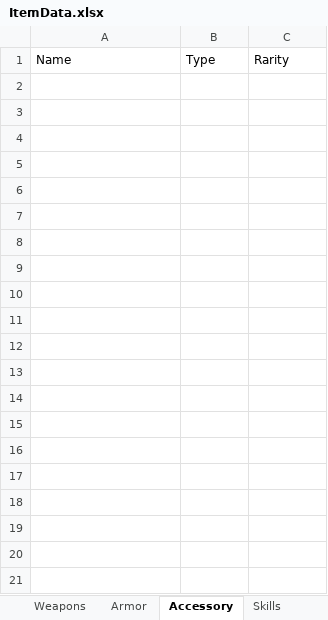
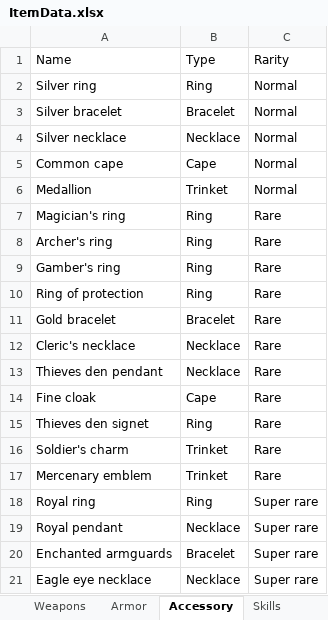
Before and after one commit to GachaQuest/GachaQuest.github.io, an Excel workbook: src/ItemData.xlsx, sheet Accessory, drawn as a sheet; only a part is shown; values as stored, in another font and other column widths than the file's, no borders; table styles not drawn; the diff covers the shown part only; the diff names each change by its address in the sheet, - before the commit and + after, or states it on an @@ line.

```diff
--- a/src/ItemData.xlsx (sheet Accessory)
+++ b/src/ItemData.xlsx (sheet Accessory)
+row 2: Silver ring | Ring | Normal
+row 3: Silver bracelet | Bracelet | Normal
+row 4: Silver necklace | Necklace | Normal
+row 5: Common cape | Cape | Normal
+row 6: Medallion | Trinket | Normal
+row 7: Magician's ring | Ring | Rare
+row 8: Archer's ring | Ring | Rare
+row 9: Gamber's ring | Ring | Rare
+row 10: Ring of protection | Ring | Rare
+row 11: Gold bracelet | Bracelet | Rare
+row 12: Cleric's necklace | Necklace | Rare
+row 13: Thieves den pendant | Necklace | Rare
+row 14: Fine cloak | Cape | Rare
+row 15: Thieves den signet | Ring | Rare
+row 16: Soldier's charm | Trinket | Rare
+row 17: Mercenary emblem | Trinket | Rare
+row 18: Royal ring | Ring | Super rare
+row 19: Royal pendant | Necklace | Super rare
+row 20: Enchanted armguards | Bracelet | Super rare
+row 21: Eagle eye necklace | Necklace | Super rare
```
Also changed, not shown: 15 added rows elsewhere in this sheet, sheet Armor, sheet Supplies, other sheet tabs.
